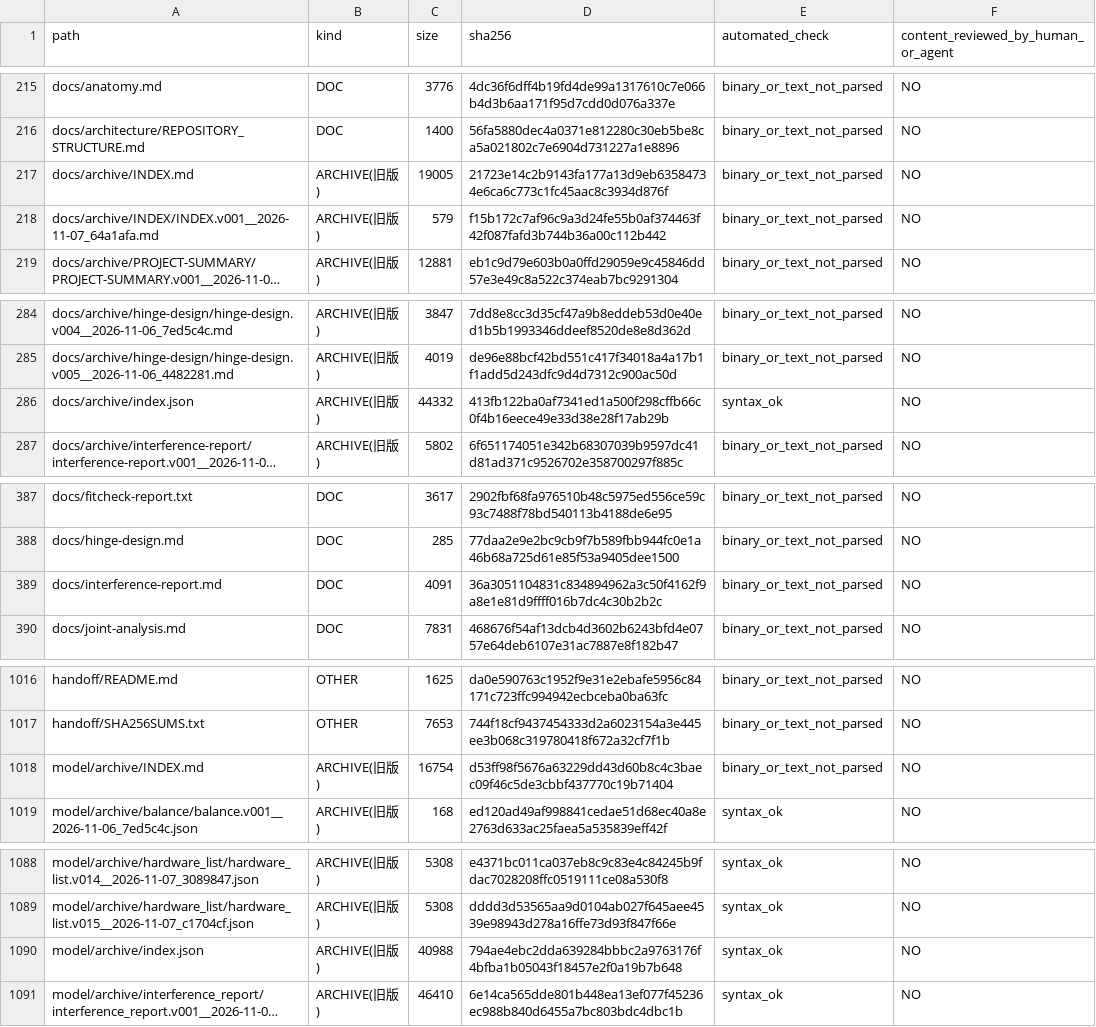
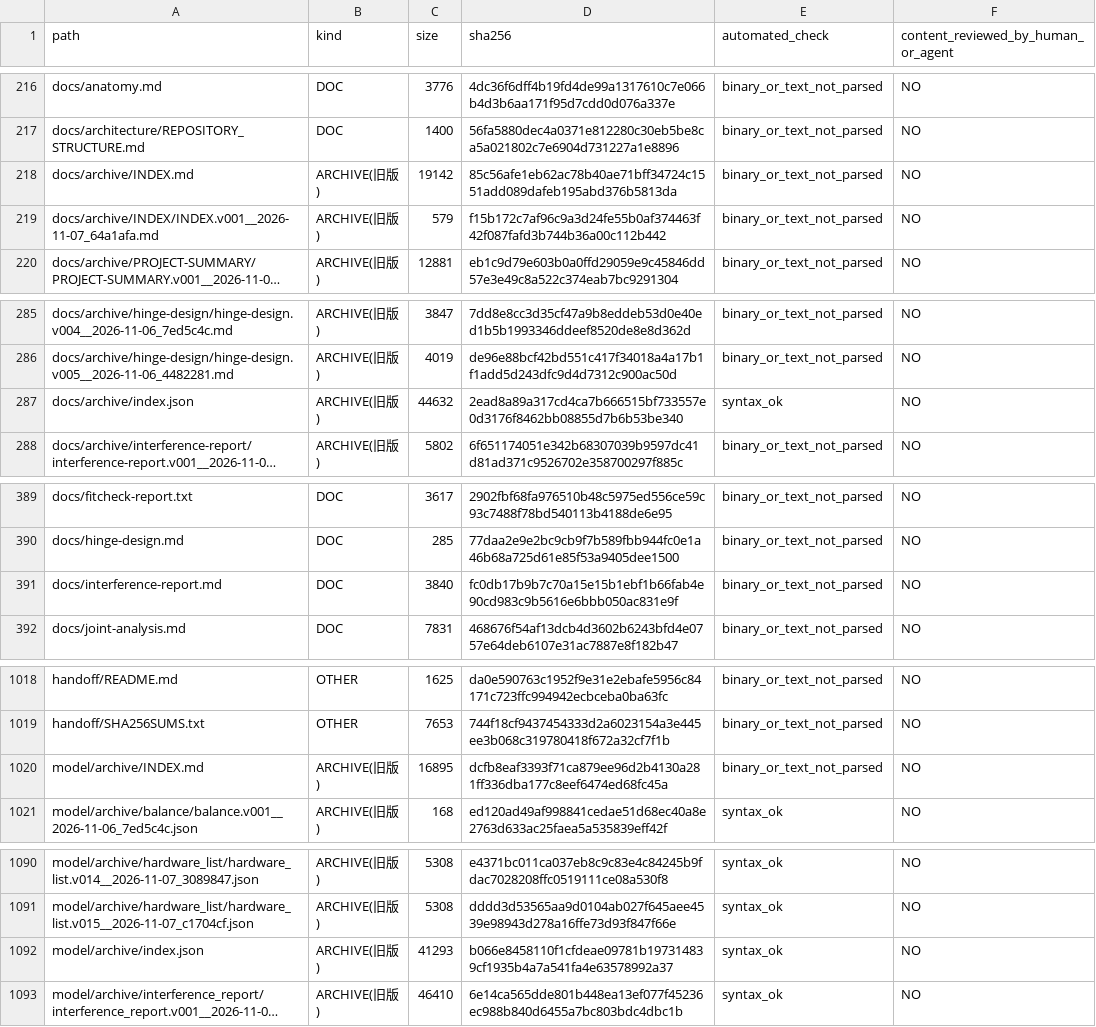
Before and after one commit to mai-ima/imac, a CSV file: audit_output/01_FULL_FILE_MANIFEST.csv, drawn as a sheet; only a part is shown, gaps mark what is left out; long unchanged cells end in …; addresses are those after the commit; the diff covers the shown part only; the diff names each change by its address in the sheet, - before the commit and + after, or states it on an @@ line.

```diff
--- a/audit_output/01_FULL_FILE_MANIFEST.csv
+++ b/audit_output/01_FULL_FILE_MANIFEST.csv
-C218 (size): 19005
+C218 (size): 19142
-D218 (sha256): 21723e14c2b9143fa177a13d9eb63584734e6ca6c773c1fc45aac8c3934d876f
+D218 (sha256): 85c56afe1eb62ac78b40ae71bff34724c1551add089dafeb195abd376b5813da
-C287 (size): 44332
+C287 (size): 44632
-D287 (sha256): 413fb122ba0af7341ed1a500f298cffb66c0f4b16eece49e33d38e28f17ab29b
+D287 (sha256): 2ead8a89a317cd4ca7b666515bf733557e0d3176f8462bb08855d7b6b53be340
-C391 (size): 4091
+C391 (size): 3840
-D391 (sha256): 36a3051104831c834894962a3c50f4162f9a8e1e81d9ffff016b7dc4c30b2b2c
+D391 (sha256): fc0db17b9b7c70a15e15b1ebf1b66fab4e90cd983c9b5616e6bbb050ac831e9f
-C1020 (size): 16754
+C1020 (size): 16895
-D1020 (sha256): d53ff98f5676a63229dd43d60b8c4c3baec09f46c5de3cbbf437770c19b71404
+D1020 (sha256): dcfb8eaf3393f71ca879ee96d2b4130a281ff336dba177c8eef6474ed68fc45a
-C1092 (size): 40988
+C1092 (size): 41293
-D1092 (sha256): 794ae4ebc2dda639284bbbc2a9763176f4bfba1b05043f18457e2f0a19b7b648
+D1092 (sha256): b066e8458110f1cfdeae09781b197314839cf1935b4a7a541fa4e63578992a37
```
Also changed, not shown: 3 added rows and 8 edited cells elsewhere in this file.
